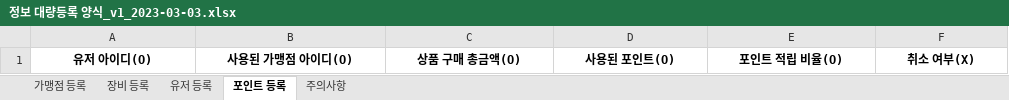
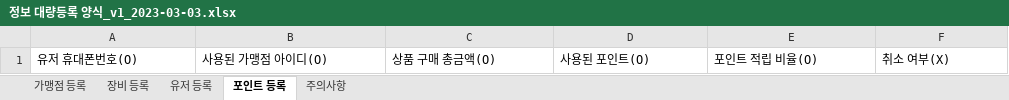
Before and after one commit to rlawndks-with-inlight/coupon_admin, an Excel workbook: public/file/정보 대량등록 양식_v1_2023-03-03.xlsx, sheet 포인트 등록, drawn as a sheet; values as stored, in another font and other column widths than the file's, no borders; the diff names each change by its address in the sheet, - before the commit and + after, or states it on an @@ line.

```diff
--- a/public/file/정보 대량등록 양식_v1_2023-03-03.xlsx (sheet 포인트 등록)
+++ b/public/file/정보 대량등록 양식_v1_2023-03-03.xlsx (sheet 포인트 등록)
-A1: 유저 아이디(O)
+A1: 유저 휴대폰번호(O)
@@ A1:F1 bold: on → off, alignment: center → left @@
```
Also changed, not shown: sheet 유저 등록, sheet 가맹점 등록, sheet 장비 등록, 6 other files.
